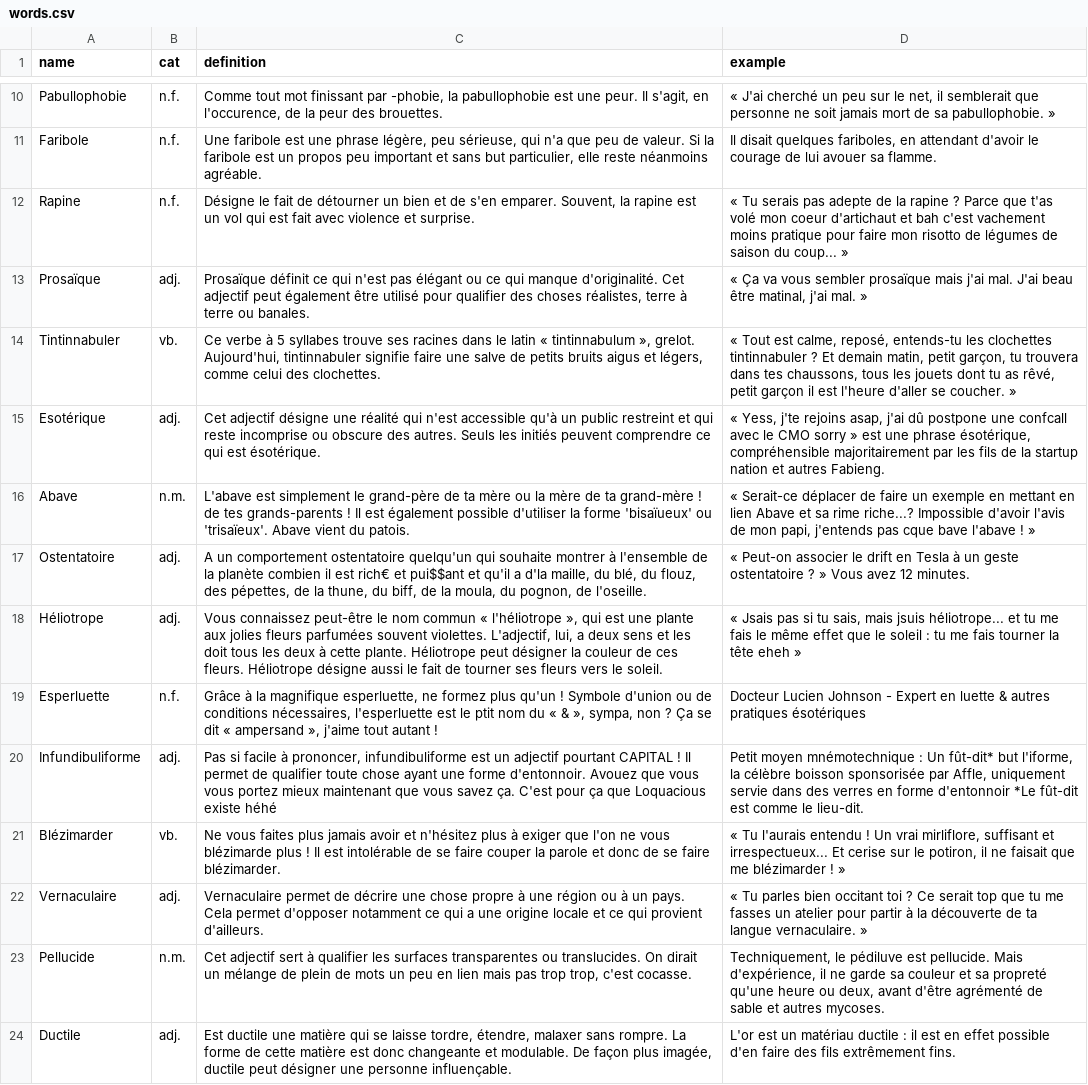
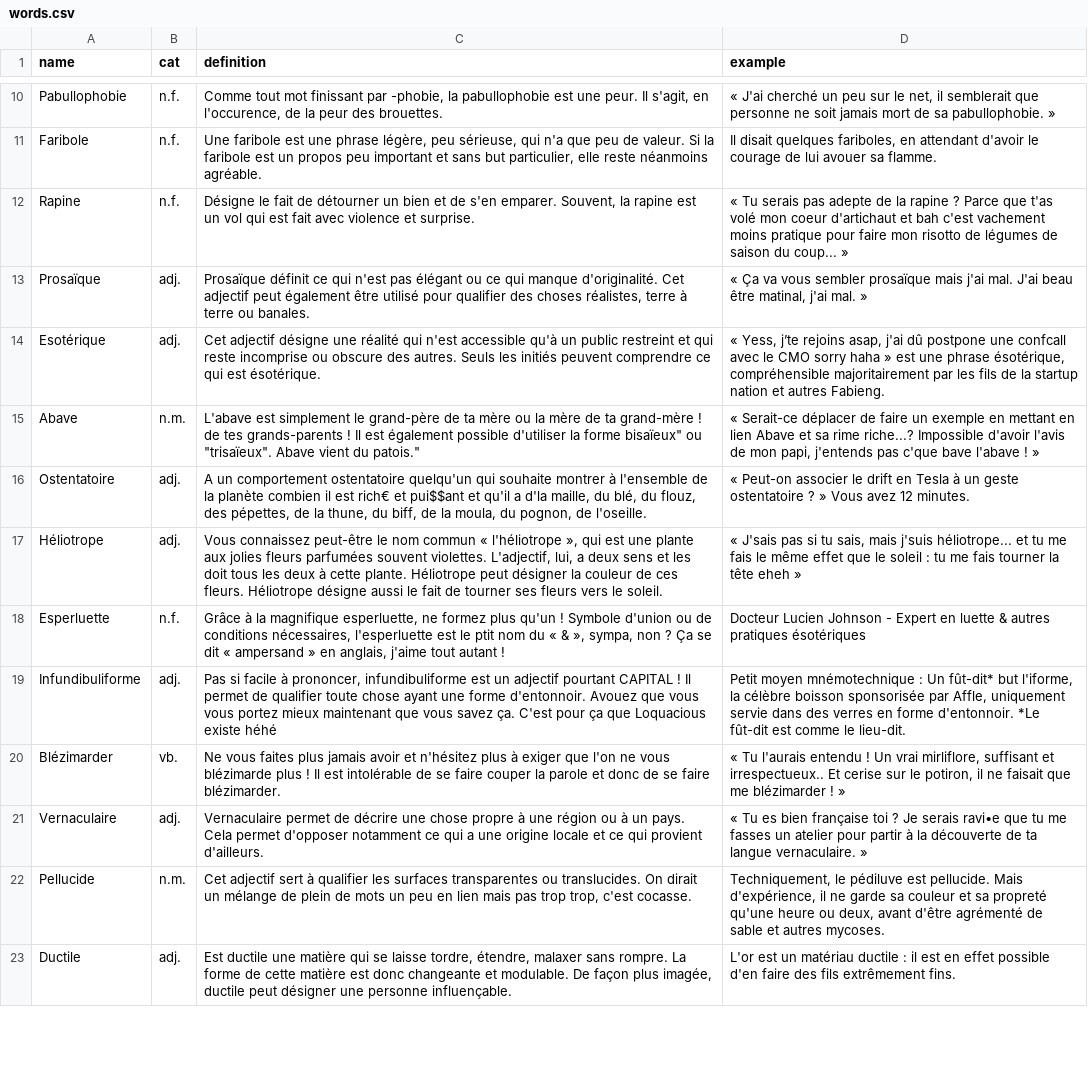
Before and after one commit to Thorgrue/loquacious, a CSV file: words.csv, drawn as a sheet; only a part is shown, gaps mark what is left out; removed rows and columns are numbered as before the commit, all else as after; the diff covers the shown part only; the diff names each change by its address in the sheet, - before the commit and + after, or states it on an @@ line.

Commit message:
mom's modifs for real 1/3

```diff
--- a/words.csv
+++ b/words.csv
-row 14: Tintinnabuler | vb. | Ce verbe à 5 syllabes trouve ses racines dans le latin « tintinnabulum », grelot. Aujourd'hui, tintinnabuler signifie faire une salve de petits bruits aigus et légers, comme celui des clochettes. | « Tout est calme, reposé, entends-tu les clochettes tintinnabuler ? Et demain matin, petit garçon, tu trouvera dans tes chaussons, tous les jouets dont tu as rêvé, petit garçon il est l'heure d'aller se coucher. »
-D14 (example): « Yess, j'te rejoins asap, j'ai dû postpone une confcall avec le CMO sorry » est…
+D14 (example): « Yess, j’te rejoins asap, j'ai dû postpone une confcall avec le CMO sorry haha » est…
-C15 (definition): …la forme 'bisaïueux' ou 'trisaïeux'. Abave vient du patois.
+C15 (definition): …la forme bisaïeux" ou "trisaïeux". Abave vient du patois."
-D15 (example): …j'entends pas cque bave l'abave…
+D15 (example): …j'entends pas c'que bave l'abave…
-D17 (example): « Jsais pas si tu sais, mais jsuis héliotrope... et…
+D17 (example): « J'sais pas si tu sais, mais j'suis héliotrope... et…
-C18 (definition): …« ampersand », j'aime tout…
+C18 (definition): …« ampersand » en anglais, j'aime tout…
-D19 (example): …en forme d'entonnoir *Le fût-dit…
+D19 (example): …en forme d'entonnoir. *Le fût-dit…
-D20 (example): …suffisant et irrespectueux... Et cerise…
+D20 (example): …suffisant et irrespectueux.. Et cerise…
-D21 (example): « Tu parles bien occitant toi ? Ce serait top que tu…
+D21 (example): « Tu es bien française toi ? Je serais ravi•e que tu…
```
Also changed, not shown: 12 added rows, 1 removed row and 7 edited cells elsewhere in this file.
